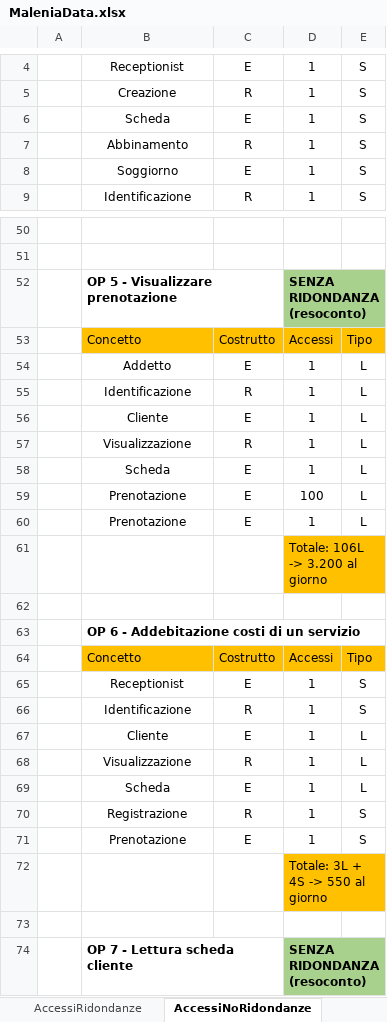
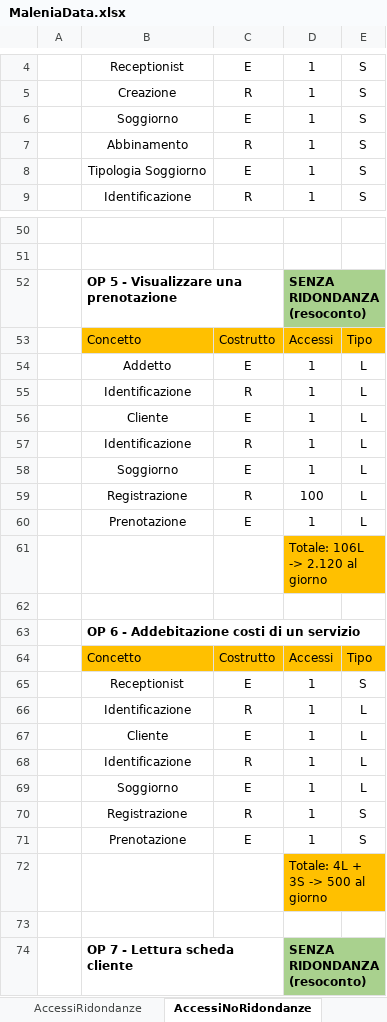
Before and after one commit to AndrewGagliottiUnibo/Hotel-Malenia, an Excel workbook: ProgettoDB/res/tables/MaleniaData.xlsx, sheet AccessiNoRidondanze, drawn as a sheet; only a part is shown, gaps mark what is left out; values as stored, in another font and other column widths than the file's, no borders; removed rows and columns are numbered as before the commit, all else as after; the diff covers the shown part only; the diff names each change by its address in the sheet, - before the commit and + after, or states it on an @@ line.

```diff
--- a/ProgettoDB/res/tables/MaleniaData.xlsx (sheet AccessiNoRidondanze)
+++ b/ProgettoDB/res/tables/MaleniaData.xlsx (sheet AccessiNoRidondanze)
-B6: Scheda
+B6: Soggiorno
-B8: Soggiorno
+B8: Tipologia Soggiorno
-B52: OP 5 - Visualizzare prenotazione
+B52: OP 5 - Visualizzare una prenotazione
-B57: Visualizzazione
+B57: Identificazione
-B58: Scheda
+B58: Soggiorno
-B59: Prenotazione
+B59: Registrazione
-C59: E
+C59: R
-D61: Totale: 106L -> 3.200 al giorno
+D61: Totale: 106L -> 2.120 al giorno
-row 66:  | Identificazione | R | 1 | S
+row 66:  | Identificazione | R | 1 | L
-B68: Visualizzazione
+B68: Identificazione
-B69: Scheda
+B69: Soggiorno
-D72: Totale: 3L + 4S -> 550 al giorno
+D72: Totale: 4L + 3S -> 500 al giorno
```
Also changed, not shown: 4 added rows, 12 removed rows, 1 moved row and 31 edited cells elsewhere in this sheet, 1 other file.
